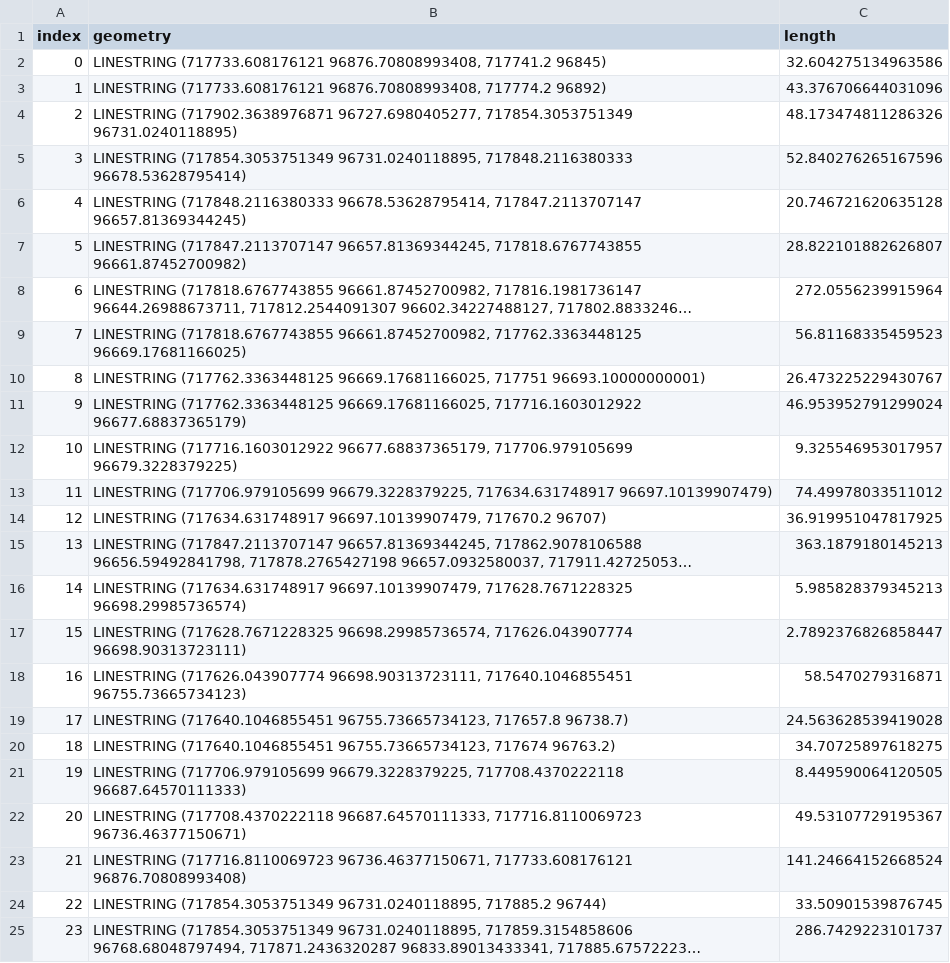
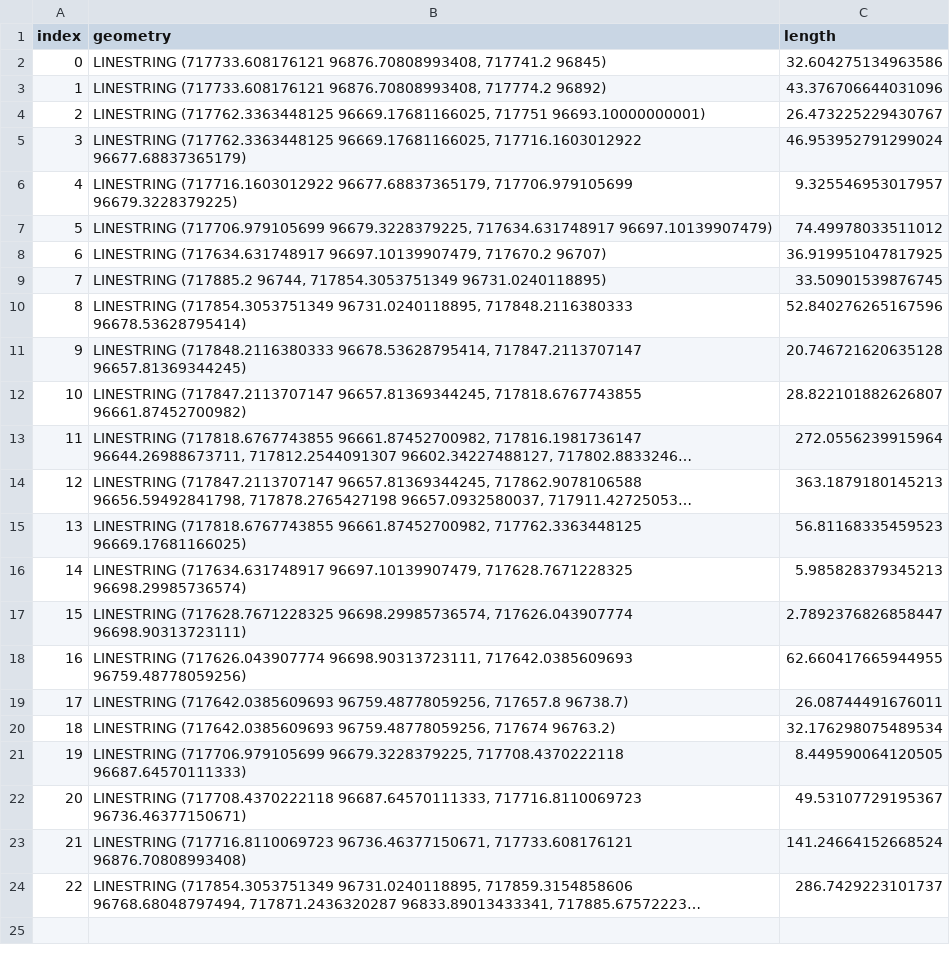
Before and after one commit to rictoffanin/fast-feasibility-dh, a CSV file: output/topology/network-5192-x717902.364-y96727.698-r250-n10-HTDHN.csv, drawn as a sheet; long unchanged cells end in …; removed rows and columns are numbered as before the commit, all else as after; the diff names each change by its address in the sheet, - before the commit and + after, or states it on an @@ line.

```diff
--- a/output/topology/network-5192-x717902.364-y96727.698-r250-n10-HTDHN.csv
+++ b/output/topology/network-5192-x717902.364-y96727.698-r250-n10-HTDHN.csv
-row 4: 2 | LINESTRING (717902.3638976871 96727.6980405277, 717854.3053751349 96731.0240118895) | 48.173474811286326
@@ column A (index) renumbered from row 4 down @@
+row 9: 7 | LINESTRING (717885.2 96744, 717854.3053751349 96731.0240118895) | 33.50901539876745
@@ row 5 moved to row 10: 8 @@
@@ row 6 moved to row 11: 9 @@
@@ row 7 moved to row 12: 10 @@
@@ row 8 moved to row 13: 11 @@
@@ row 9 moved to row 15: 13 @@
-row 18: 16 | LINESTRING (717626.043907774 96698.90313723111, 717640.1046855451 96755.73665734123) | 58.5470279316871
-row 19: 17 | LINESTRING (717640.1046855451 96755.73665734123, 717657.8 96738.7) | 24.563628539419028
-row 20: 18 | LINESTRING (717640.1046855451 96755.73665734123, 717674 96763.2) | 34.70725897618275
+row 18: 16 | LINESTRING (717626.043907774 96698.90313723111, 717642.0385609693 96759.48778059256) | 62.660417665944955
+row 19: 17 | LINESTRING (717642.0385609693 96759.48778059256, 717657.8 96738.7) | 26.08744491676011
+row 20: 18 | LINESTRING (717642.0385609693 96759.48778059256, 717674 96763.2) | 32.176298075489534
-row 24: 22 | LINESTRING (717854.3053751349 96731.0240118895, 717885.2 96744) | 33.50901539876745
```
Also changed, not shown: output/topology/users-5192-x717902.364-y96727.698-r250-n10-HTDHN.csv, 2 other files.
